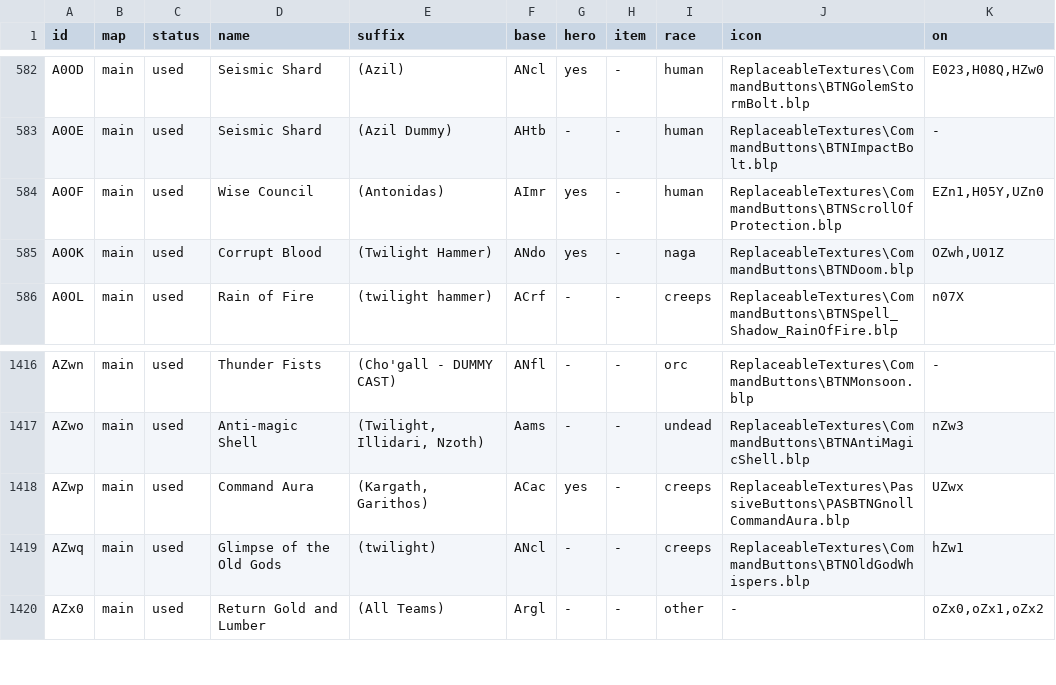
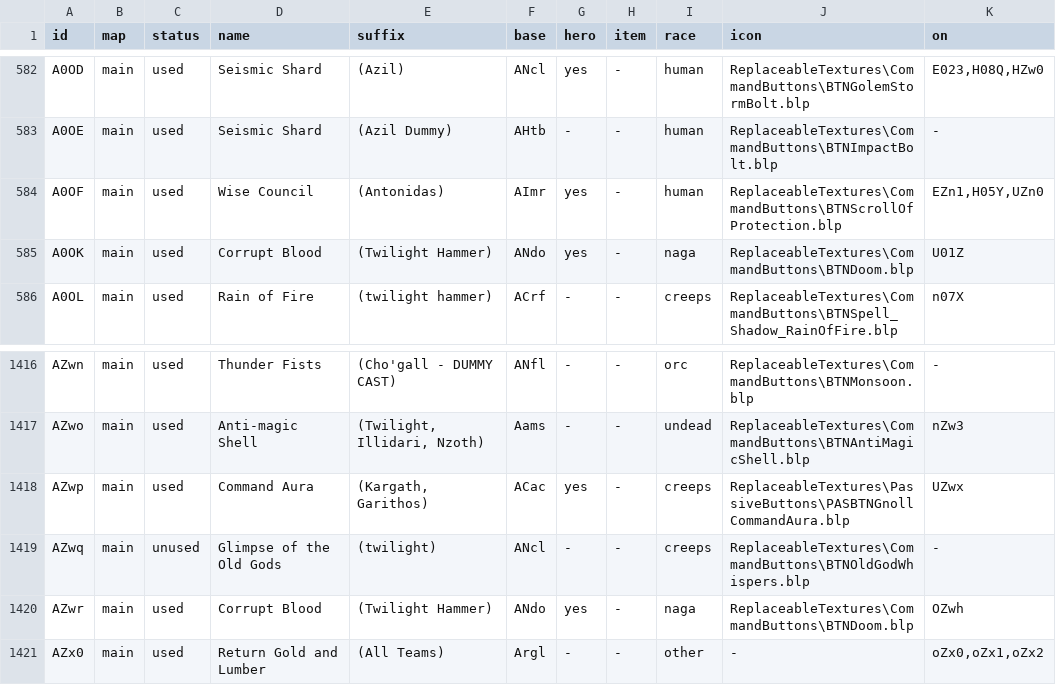
Before and after one commit to Unununiumwc3/Shattered-Legacies, a TSV file: src/WarcraftLegacies.Source/ShatteredLegacies/Content/abilities.tsv, drawn as a sheet; only a part is shown, gaps mark what is left out.

```diff
--- a/src/WarcraftLegacies.Source/ShatteredLegacies/Content/abilities.tsv
+++ b/src/WarcraftLegacies.Source/ShatteredLegacies/Content/abilities.tsv
@@ -584,3 +584,3 @@ A0OE	main	used	Seismic Shard	(Azil Dummy)	AHtb	-	-	human	ReplaceableTextures\Com
 A0OF	main	used	Wise Council	(Antonidas)	AImr	yes	-	human	ReplaceableTextures\CommandButtons\BTNScrollOfProtection.blp	EZn1,H05Y,UZn0
-A0OK	main	used	Corrupt Blood	(Twilight Hammer)	ANdo	yes	-	naga	ReplaceableTextures\CommandButtons\BTNDoom.blp	OZwh,U01Z
+A0OK	main	used	Corrupt Blood	(Twilight Hammer)	ANdo	yes	-	naga	ReplaceableTextures\CommandButtons\BTNDoom.blp	U01Z
 A0OL	main	used	Rain of Fire	(twilight hammer)	ACrf	-	-	creeps	ReplaceableTextures\CommandButtons\BTNSpell_Shadow_RainOfFire.blp	n07X
@@ -1418,3 +1418,4 @@ AZwo	main	used	Anti-magic Shell	(Twilight, Illidari, Nzoth)	Aams	-	-	undead	Repl
 AZwp	main	used	Command Aura	(Kargath, Garithos)	ACac	yes	-	creeps	ReplaceableTextures\PassiveButtons\PASBTNGnollCommandAura.blp	UZwx
-AZwq	main	used	Glimpse of the Old Gods	(twilight)	ANcl	-	-	creeps	ReplaceableTextures\CommandButtons\BTNOldGodWhispers.blp	hZw1
+AZwq	main	unused	Glimpse of the Old Gods	(twilight)	ANcl	-	-	creeps	ReplaceableTextures\CommandButtons\BTNOldGodWhispers.blp	-
+AZwr	main	used	Corrupt Blood	(Twilight Hammer)	ANdo	yes	-	naga	ReplaceableTextures\CommandButtons\BTNDoom.blp	OZwh
 AZx0	main	used	Return Gold and Lumber	(All Teams)	Argl	-	-	other	-	oZx0,oZx1,oZx2
```
Also changed, not shown: src/WarcraftLegacies.Source/ShatteredLegacies/Content/items.tsv, src/WarcraftLegacies.Source/ShatteredLegacies/Content/units.tsv, 31 other files.
